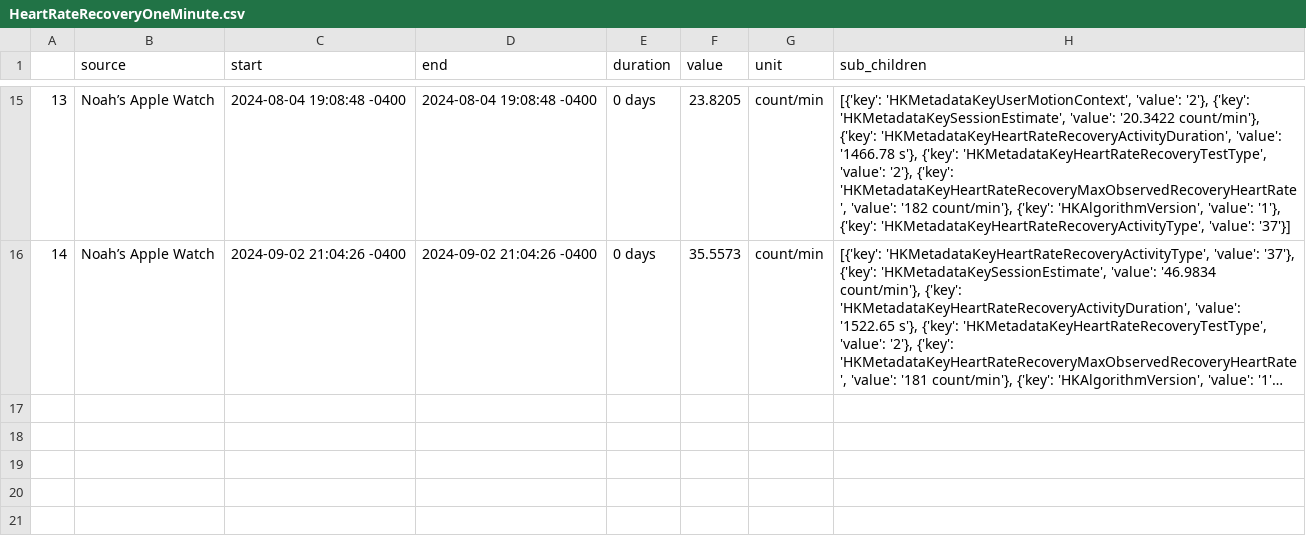
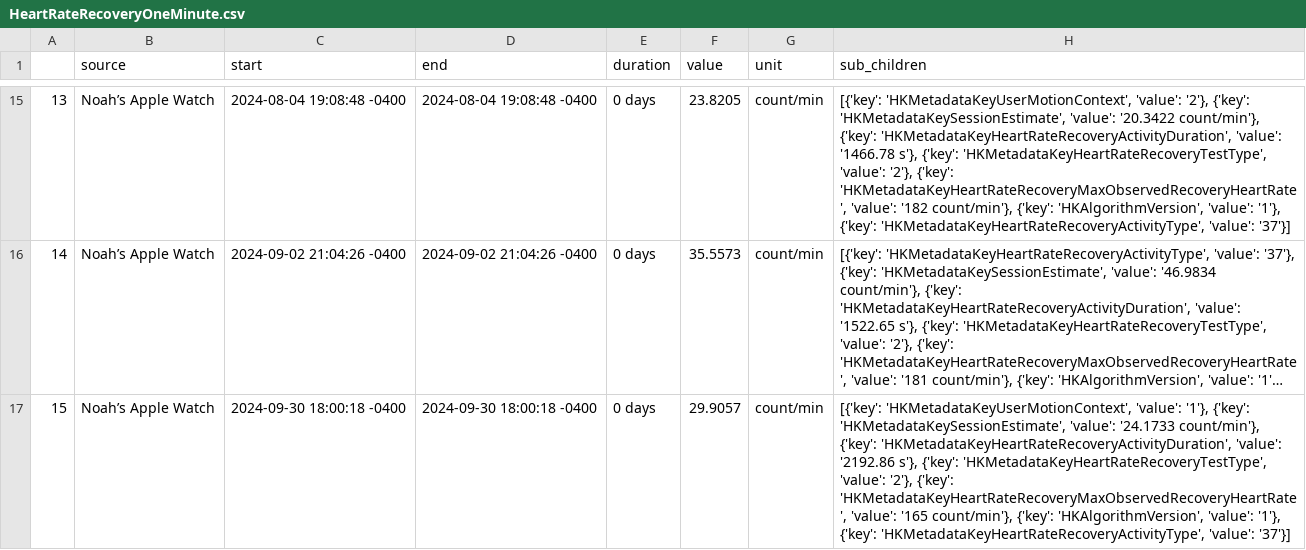
Before and after one commit to Asyaakkusss/Senior-Project-Modeling-Noah, a CSV file: HeartRateRecoveryOneMinute.csv, drawn as a sheet; only a part is shown, gaps mark what is left out; long unchanged cells end in …; the diff names each change by its address in the sheet, - before the commit and + after, or states it on an @@ line.

```diff
--- a/HeartRateRecoveryOneMinute.csv
+++ b/HeartRateRecoveryOneMinute.csv
+row 17: 15 | Noah’s Apple Watch | 2024-09-30 18:00:18 -0400 | 2024-09-30 18:00:18 -0400 | 0 days | 29.9057 | count/min | [{'key': 'HKMetadataKeyUserMotionContext', 'value': '1'}, {'key': 'HKMetadataKeySessionEstimate', 'value': '24.1733 count/min'}, {'key': 'HKMetadataKeyHeartRateRecoveryActivityDuration', 'value': '2192.86 s'}, {'key': 'HKMetadataKeyHeartRateRecoveryTestType', 'value': '2'}, {'key': 'HKMetadataKeyHeartRateRecoveryMaxObservedRecoveryHeartRate', 'value': '165 count/min'}, {'key': 'HKAlgorithmVersion', 'value': '1'}, {'key': 'HKMetadataKeyHeartRateRecoveryActivityType', 'value': '37'}]
```
Also changed, not shown: AppleWalkingSteadiness.csv, RestingHeartRate.csv, 20 other files.
